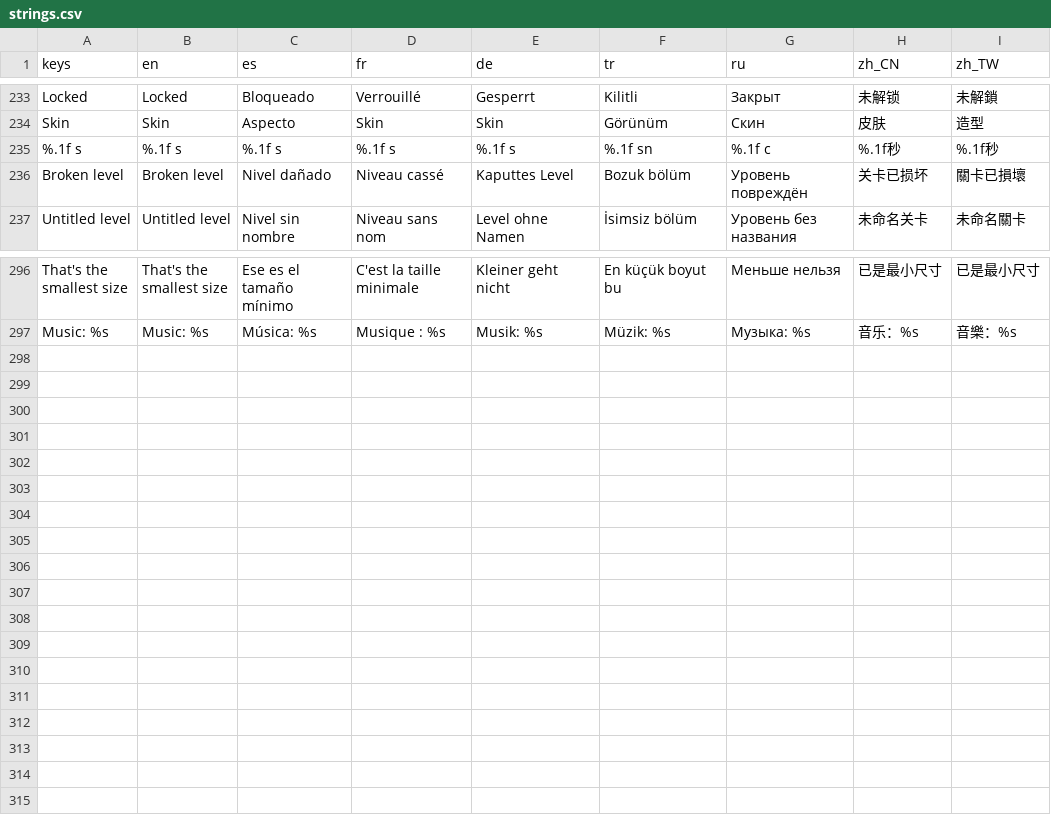
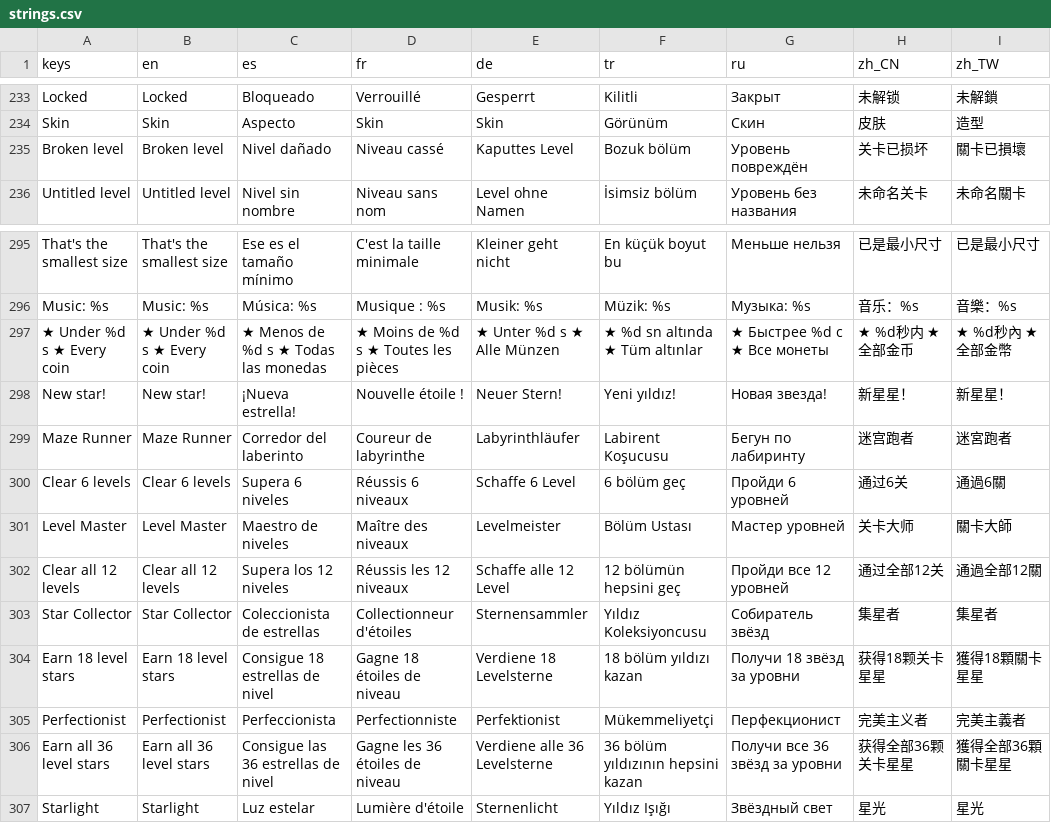
Before and after one commit to erelcaferm/vault-dash, a CSV file: translations/strings.csv, drawn as a sheet; only a part is shown, gaps mark what is left out.

```diff
--- a/translations/strings.csv
+++ b/translations/strings.csv
@@ -234,3 +234,2 @@ Locked,Locked,Bloqueado,Verrouillé,Gesperrt,Kilitli,Закрыт,未解锁,未
 Skin,Skin,Aspecto,Skin,Skin,Görünüm,Скин,皮肤,造型
-%.1f s,%.1f s,%.1f s,%.1f s,%.1f s,%.1f sn,%.1f с,%.1f秒,%.1f秒
 Broken level,Broken level,Nivel dañado,Niveau cassé,Kaputtes Level,Bozuk bölüm,Уровень повреждён,关卡已损坏,關卡已損壞
@@ -297 +296,12 @@ That's the smallest size,That's the smallest size,Ese es el tamaño mínimo,C'es
 Music: %s,Music: %s,Música: %s,Musique : %s,Musik: %s,Müzik: %s,Музыка: %s,音乐：%s,音樂：%s
+★ Under %d s   ★ Every coin,★ Under %d s   ★ Every coin,★ Menos de %d s   ★ Todas las monedas,★ Moins de %d s   ★ Toutes les pièces,★ Unter %d s   ★ Alle Münzen,★ %d sn altında   ★ Tüm altınlar,★ Быстрее %d с   ★ Все монеты,★ %d秒内   ★ 全部金币,★ %d秒內   ★ 全部金幣
+New star!,New star!,¡Nueva estrella!,Nouvelle étoile !,Neuer Stern!,Yeni yıldız!,Новая звезда!,新星星！,新星星！
+Maze Runner,Maze Runner,Corredor del laberinto,Coureur de labyrinthe,Labyrinthläufer,Labirent Koşucusu,Бегун по лабиринту,迷宫跑者,迷宮跑者
+Clear 6 levels,Clear 6 levels,Supera 6 niveles,Réussis 6 niveaux,Schaffe 6 Level,6 bölüm geç,Пройди 6 уровней,通过6关,通過6關
+Level Master,Level Master,Maestro de niveles,Maître des niveaux,Levelmeister,Bölüm Ustası,Мастер уровней,关卡大师,關卡大師
+Clear all 12 levels,Clear all 12 levels,Supera los 12 niveles,Réussis les 12 niveaux,Schaffe alle 12 Level,12 bölümün hepsini geç,Пройди все 12 уровней,通过全部12关,通過全部12關
+Star Collector,Star Collector,Coleccionista de estrellas,Collectionneur d'étoiles,Sternensammler,Yıldız Koleksiyoncusu,Собиратель звёзд,集星者,集星者
+Earn 18 level stars,Earn 18 level stars,Consigue 18 estrellas de nivel,Gagne 18 étoiles de niveau,Verdiene 18 Levelsterne,18 bölüm yıldızı kazan,Получи 18 звёзд за уровни,获得18颗关卡星星,獲得18顆關卡星星
+Perfectionist,Perfectionist,Perfeccionista,Perfectionniste,Perfektionist,Mükemmeliyetçi,Перфекционист,完美主义者,完美主義者
+Earn all 36 level stars,Earn all 36 level stars,Consigue las 36 estrellas de nivel,Gagne les 36 étoiles de niveau,Verdiene alle 36 Levelsterne,36 bölüm yıldızının hepsini kazan,Получи все 36 звёзд за уровни,获得全部36颗关卡星星,獲得全部36顆關卡星星
+Starlight,Starlight,Luz estelar,Lumière d'étoile,Sternenlicht,Yıldız Işığı,Звёздный свет,星光,星光
```
Also changed, not shown: 9 other files.
